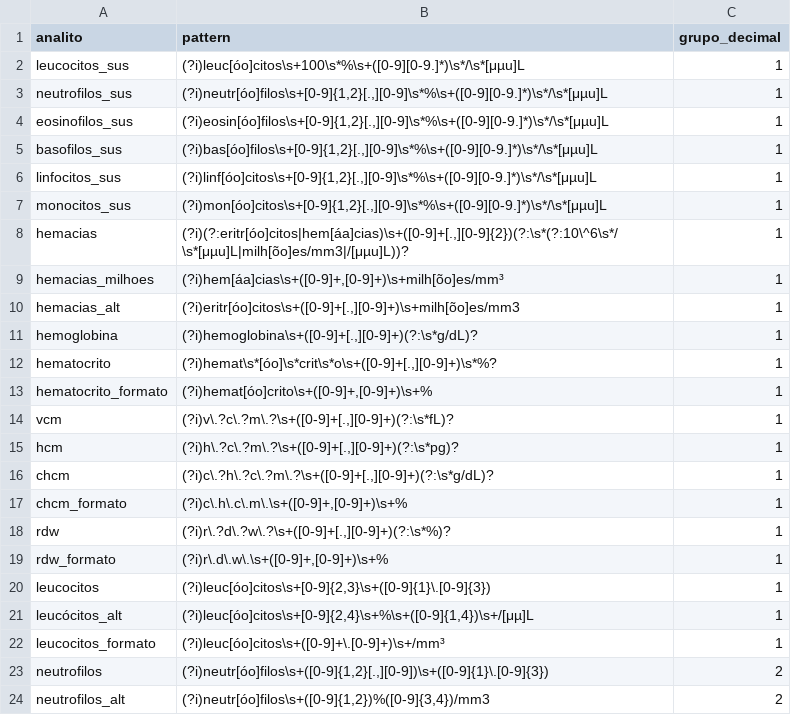
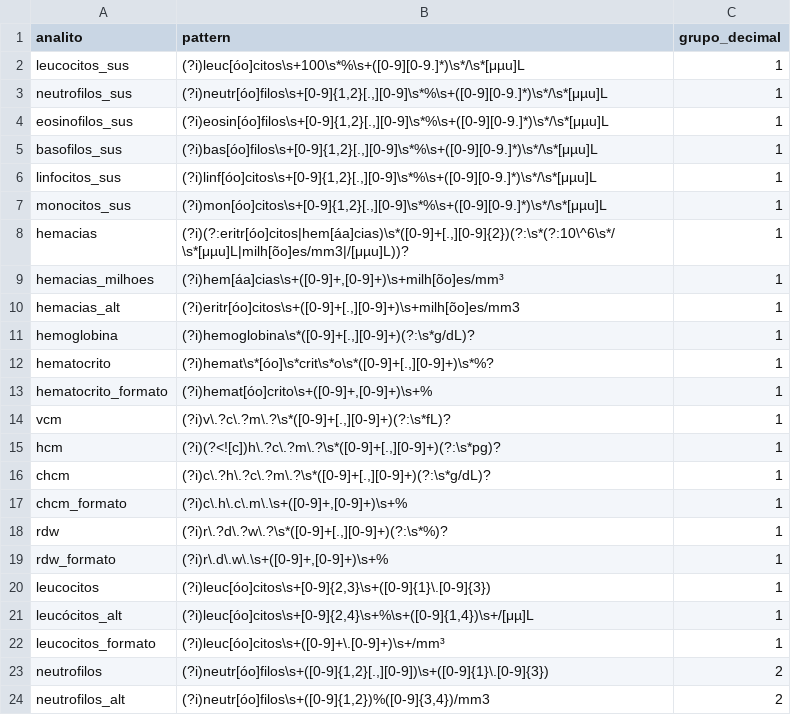
Before and after one commit to AnaDias756/InterpreteLabBR, a CSV file: data/patterns.csv, drawn as a sheet; only a part is shown.

```diff
--- a/data/patterns.csv
+++ b/data/patterns.csv
@@ -7,13 +7,13 @@ linfocitos_sus,"(?i)linf[óo]citos\s+[0-9]{1,2}[.,][0-9]\s*%\s+([0-9][0-9.]*)\s*
 monocitos_sus,"(?i)mon[óo]citos\s+[0-9]{1,2}[.,][0-9]\s*%\s+([0-9][0-9.]*)\s*/\s*[μµu]L",1
-hemacias,"(?i)(?:eritr[óo]citos|hem[áa]cias)\s+([0-9]+[.,][0-9]{2})(?:\s*(?:10\^6\s*/\s*[μµu]L|milh[õo]es/mm3|/[μµu]L))?",1
+hemacias,"(?i)(?:eritr[óo]citos|hem[áa]cias)\s*([0-9]+[.,][0-9]{2})(?:\s*(?:10\^6\s*/\s*[μµu]L|milh[õo]es/mm3|/[μµu]L))?",1
 hemacias_milhoes,"(?i)hem[áa]cias\s+([0-9]+,[0-9]+)\s+milh[õo]es/mm³",1
 hemacias_alt,"(?i)eritr[óo]citos\s+([0-9]+[.,][0-9]+)\s+milh[õo]es/mm3",1
-hemoglobina,"(?i)hemoglobina\s+([0-9]+[.,][0-9]+)(?:\s*g/dL)?",1
-hematocrito,"(?i)hemat\s*[óo]\s*crit\s*o\s+([0-9]+[.,][0-9]+)\s*%?",1
+hemoglobina,"(?i)hemoglobina\s*([0-9]+[.,][0-9]+)(?:\s*g/dL)?",1
+hematocrito,"(?i)hemat\s*[óo]\s*crit\s*o\s*([0-9]+[.,][0-9]+)\s*%?",1
 hematocrito_formato,"(?i)hemat[óo]crito\s+([0-9]+,[0-9]+)\s+%",1
-vcm,"(?i)v\.?c\.?m\.?\s+([0-9]+[.,][0-9]+)(?:\s*fL)?",1
-hcm,"(?i)h\.?c\.?m\.?\s+([0-9]+[.,][0-9]+)(?:\s*pg)?",1
-chcm,"(?i)c\.?h\.?c\.?m\.?\s+([0-9]+[.,][0-9]+)(?:\s*g/dL)?",1
+vcm,"(?i)v\.?c\.?m\.?\s*([0-9]+[.,][0-9]+)(?:\s*fL)?",1
+hcm,"(?i)(?<![c])h\.?c\.?m\.?\s*([0-9]+[.,][0-9]+)(?:\s*pg)?",1
+chcm,"(?i)c\.?h\.?c\.?m\.?\s*([0-9]+[.,][0-9]+)(?:\s*g/dL)?",1
 chcm_formato,"(?i)c\.h\.c\.m\.\s+([0-9]+,[0-9]+)\s+%",1
-rdw,"(?i)r\.?d\.?w\.?\s+([0-9]+[.,][0-9]+)(?:\s*%)?",1
+rdw,"(?i)r\.?d\.?w\.?\s*([0-9]+[.,][0-9]+)(?:\s*%)?",1
 rdw_formato,"(?i)r\.d\.w\.\s+([0-9]+,[0-9]+)\s+%",1
```
